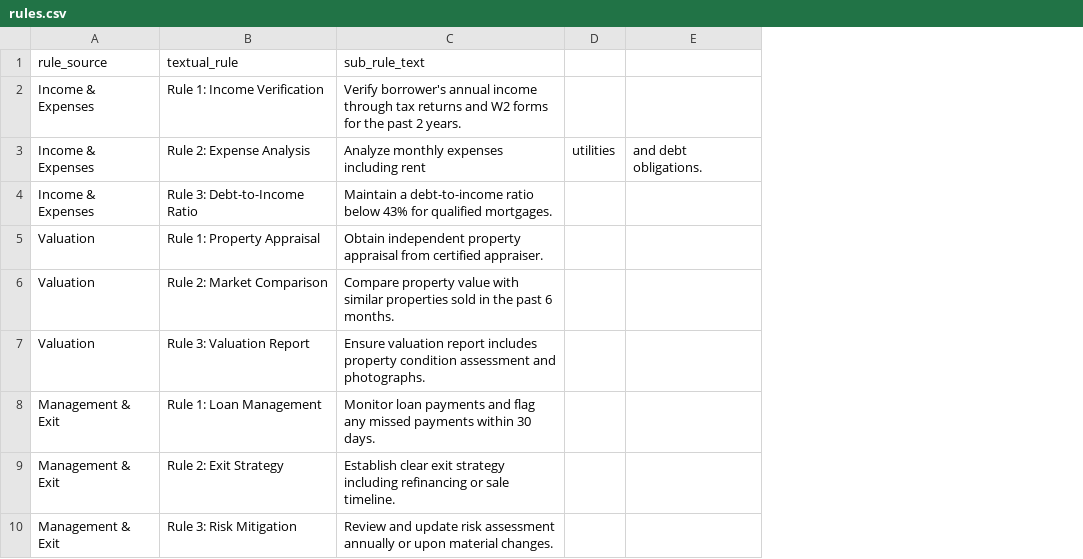
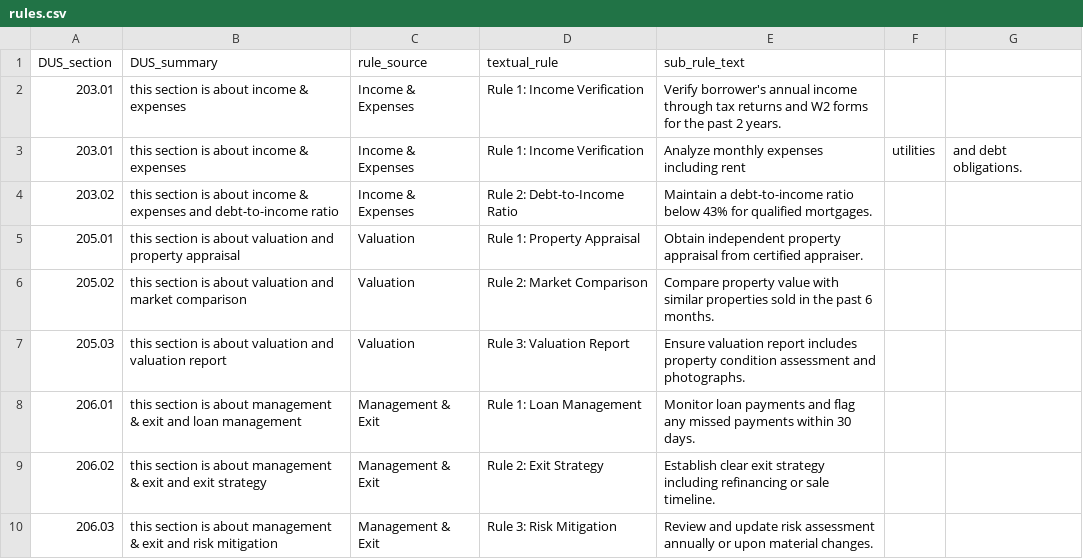
Before and after one commit to katgaw/loan-frontend, a CSV file: frontend-rules/public/rules.csv, drawn as a sheet; addresses are those after the commit; the diff names each change by its address in the sheet, - before the commit and + after, or states it on an @@ line.

Commit message:
improving frontend

```diff
--- a/frontend-rules/public/rules.csv
+++ b/frontend-rules/public/rules.csv
+column A (DUS_section), rows 2-10: 203.01 | 203.01 | 203.02 | 205.01 | 205.02 | 205.03 | 206.01 | 206.02 | 206.03
+column B (DUS_summary), rows 2-10: this section is about income & expenses | this section is about income & expenses | this section is about income & expenses and debt-to-income ratio | this section is about valuation and property appraisal | this section is about valuation and market comparison | this section is about valuation and valuation report | this section is about management & exit and loan management | this section is about management & exit and exit strategy | this section is about management & exit and risk mitigation
-D3 (textual_rule): Rule 2: Expense Analysis
+D3 (textual_rule): Rule 1: Income Verification
-D4 (textual_rule): Rule 3: Debt-to-Income Ratio
+D4 (textual_rule): Rule 2: Debt-to-Income Ratio
```
Also changed, not shown: 13 other files.
